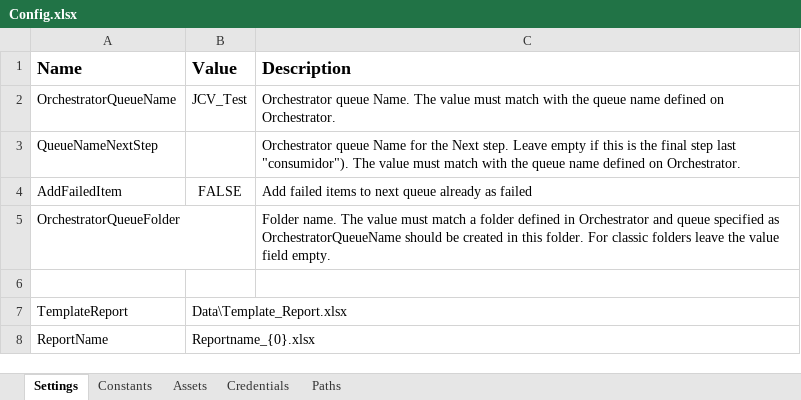
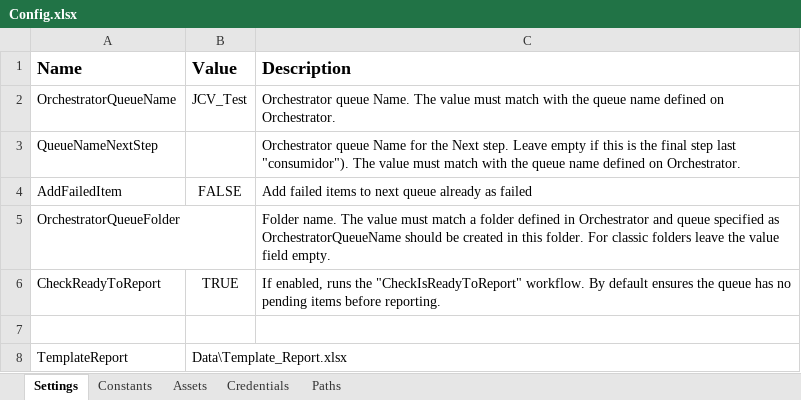
Before and after one commit to morellmr/ExtendedREFramework_Reporter, an Excel workbook: Data/Config.xlsx, sheet Settings, drawn as a sheet; only a part is shown; the shorter side is filled out with more unchanged rows; values as stored, in another font and other column widths than the file's, no borders; the diff names each change by its address in the sheet, - before the commit and + after, or states it on an @@ line.

Commit message:
Add check for readiness to report, add persistence support

```diff
--- a/Data/Config.xlsx (sheet Settings)
+++ b/Data/Config.xlsx (sheet Settings)
+row 6: CheckReadyToReport | TRUE | If enabled, runs the "CheckIsReadyToReport" workflow. By default ensures the queue has no pending items before reporting.
```
Also changed, not shown: sheet Constants, 3 other files.
